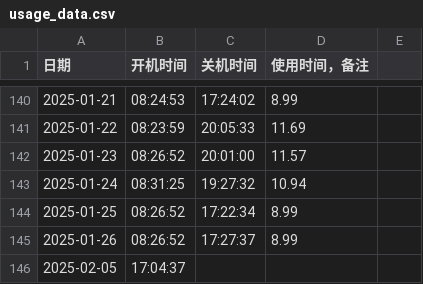
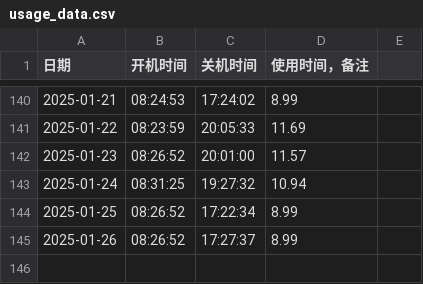
Before and after one commit to tilipinpin/workt, a CSV file: date/usage_data.csv, drawn as a sheet; only a part is shown, gaps mark what is left out.

Commit message:
Update usage_data.csv

```diff
--- a/date/usage_data.csv
+++ b/date/usage_data.csv
@@ -145,2 +145 @@
 2025-01-26,08:26:52,17:27:37,8.99,
-2025-02-05,17:04:37,,,
```
